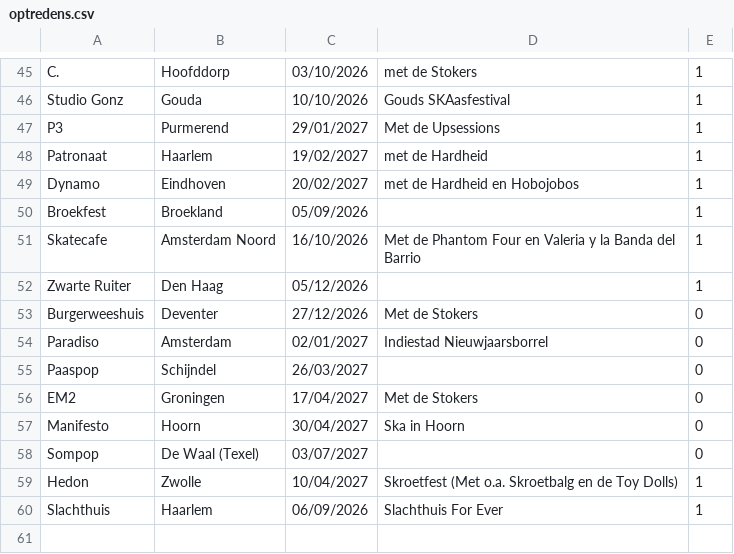
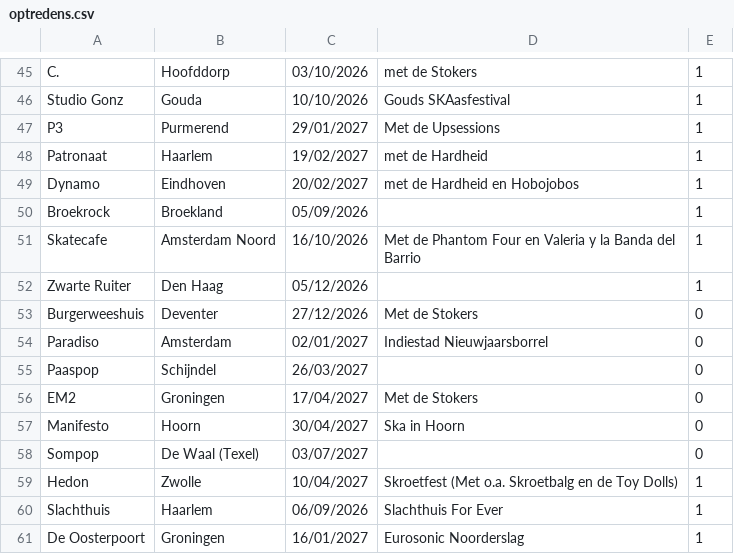
Before and after one commit to ToosKrak/ToosKrak.github.io, a CSV file: CSV/optredens.csv, drawn as a sheet; only a part is shown, gaps mark what is left out.

Commit message:
noorderslag

```diff
--- a/CSV/optredens.csv
+++ b/CSV/optredens.csv
@@ -49,3 +49,3 @@ Patronaat,Haarlem,19/02/2027,met de Hardheid,1
 Dynamo,Eindhoven,20/02/2027,met de Hardheid en Hobojobos,1
-Broekfest,Broekland,05/09/2026,,1
+Broekrock,Broekland,05/09/2026,,1
 Skatecafe,Amsterdam Noord,16/10/2026,Met de Phantom Four en Valeria y la Banda del Barrio,1
@@ -60 +60,2 @@ Hedon,Zwolle,10/04/2027,Skroetfest (Met o.a. Skroetbalg en de Toy Dolls),1
 Slachthuis,Haarlem,06/09/2026,Slachthuis For Ever,1
+"De Oosterpoort ",Groningen,16/01/2027,Eurosonic Noorderslag,1
```
Also changed, not shown: 1 other file.
